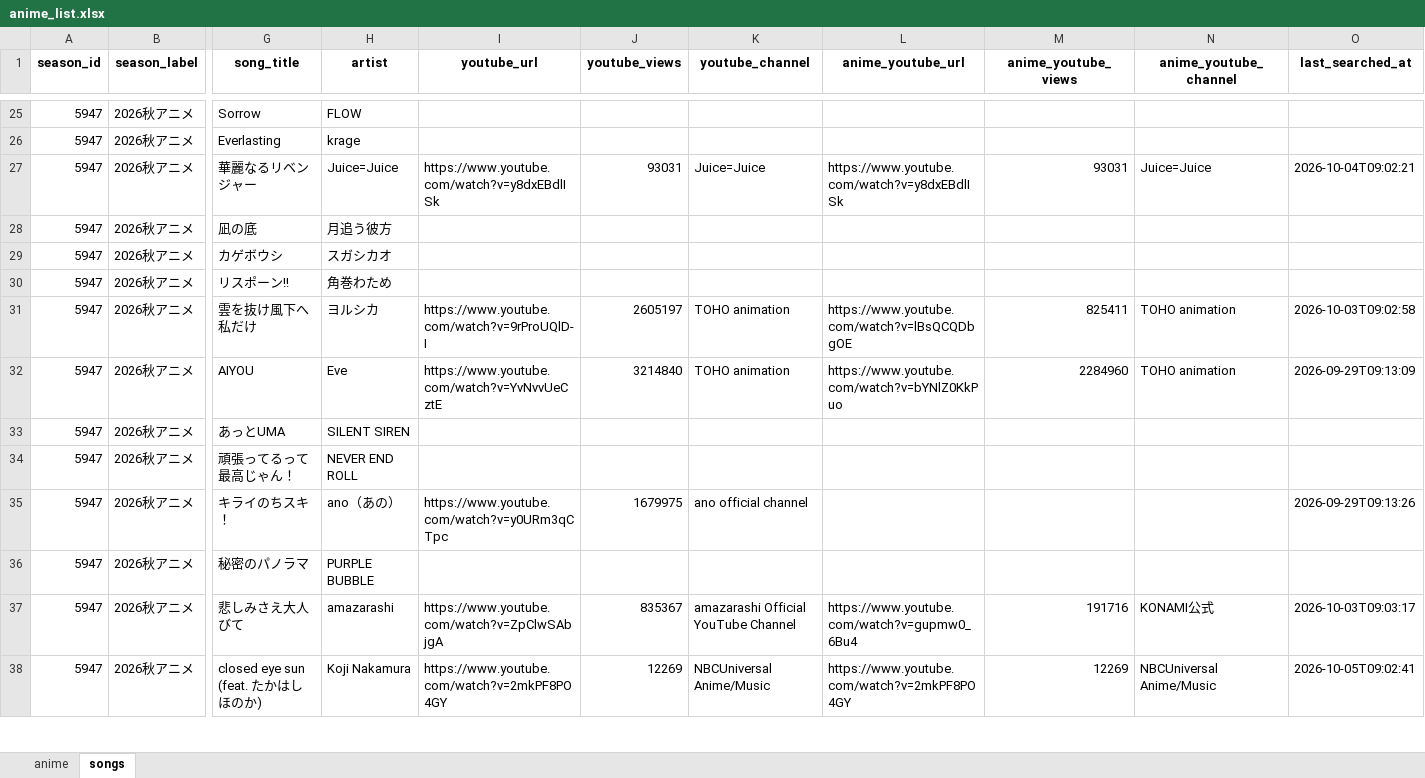
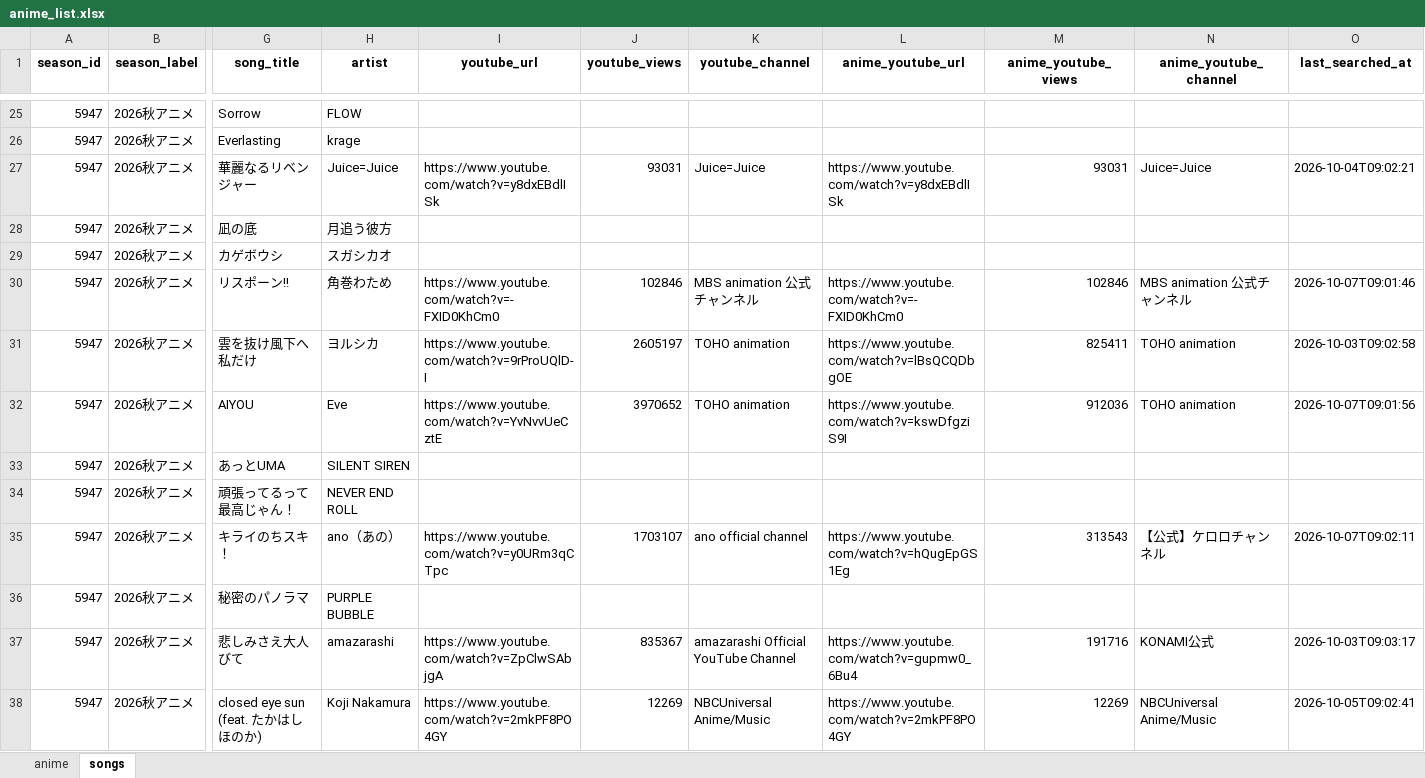
Before and after one commit to Anisong-Ranking/anime-list-updater, an Excel workbook: data/anime_list.xlsx, sheet songs, drawn as a sheet; only a part is shown, gaps mark what is left out; values as stored, in another font and other column widths than the file's, no borders; the diff covers the shown part only; the diff names each change by its address in the sheet, - before the commit and + after, or states it on an @@ line.

Commit message:
auto: anime list update (PC) 2026-10-07

```diff
--- a/data/anime_list.xlsx (sheet songs)
+++ b/data/anime_list.xlsx (sheet songs)
-I30 (youtube_url): (empty)
+I30 (youtube_url): https://www.youtube.com/watch?v=-FXID0KhCm0
-J30 (youtube_views): (empty)
+J30 (youtube_views): 102846
-K30 (youtube_channel): (empty)
+K30 (youtube_channel): MBS animation 公式チャンネル
-L30 (anime_youtube_url): (empty)
+L30 (anime_youtube_url): https://www.youtube.com/watch?v=-FXID0KhCm0
-M30 (anime_youtube_views): (empty)
+M30 (anime_youtube_views): 102846
-N30 (anime_youtube_channel): (empty)
+N30 (anime_youtube_channel): MBS animation 公式チャンネル
-O30 (last_searched_at): (empty)
+O30 (last_searched_at): 2026-10-07T09:01:46
-J32 (youtube_views): 3214840
+J32 (youtube_views): 3970652
-L32 (anime_youtube_url): https://www.youtube.com/watch?v=bYNlZ0KkPuo
+L32 (anime_youtube_url): https://www.youtube.com/watch?v=kswDfgziS9I
-M32 (anime_youtube_views): 2284960
+M32 (anime_youtube_views): 912036
-O32 (last_searched_at): 2026-09-29T09:13:09
+O32 (last_searched_at): 2026-10-07T09:01:56
-J35 (youtube_views): 1679975
+J35 (youtube_views): 1703107
-L35 (anime_youtube_url): (empty)
+L35 (anime_youtube_url): https://www.youtube.com/watch?v=hQugEpGS1Eg
-M35 (anime_youtube_views): (empty)
+M35 (anime_youtube_views): 313543
-N35 (anime_youtube_channel): (empty)
+N35 (anime_youtube_channel): 【公式】ケロロチャンネル
-O35 (last_searched_at): 2026-09-29T09:13:26
+O35 (last_searched_at): 2026-10-07T09:02:11
```
Also changed, not shown: 1 added row and 60 edited cells elsewhere in this sheet, sheet anime, 5 other files.
